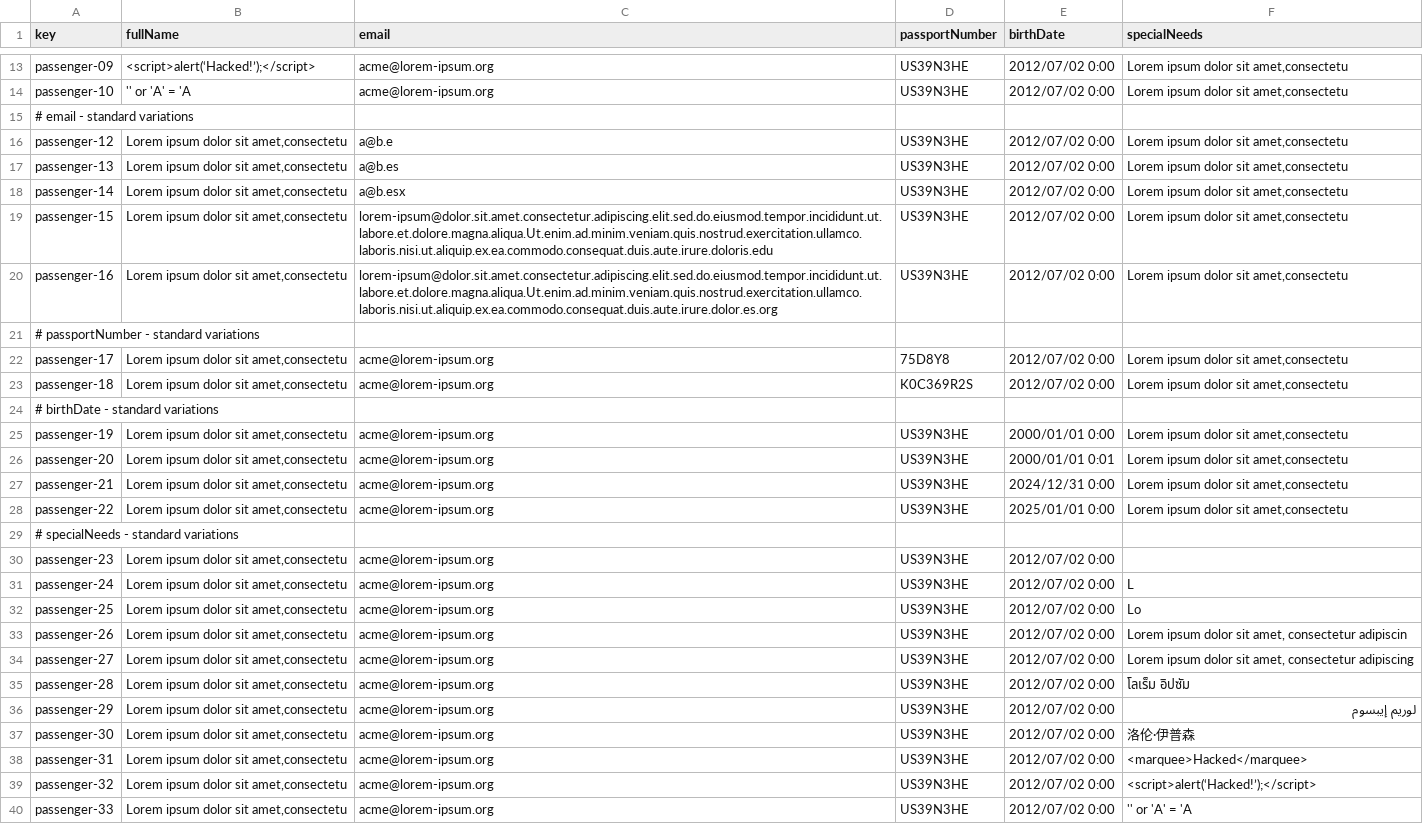
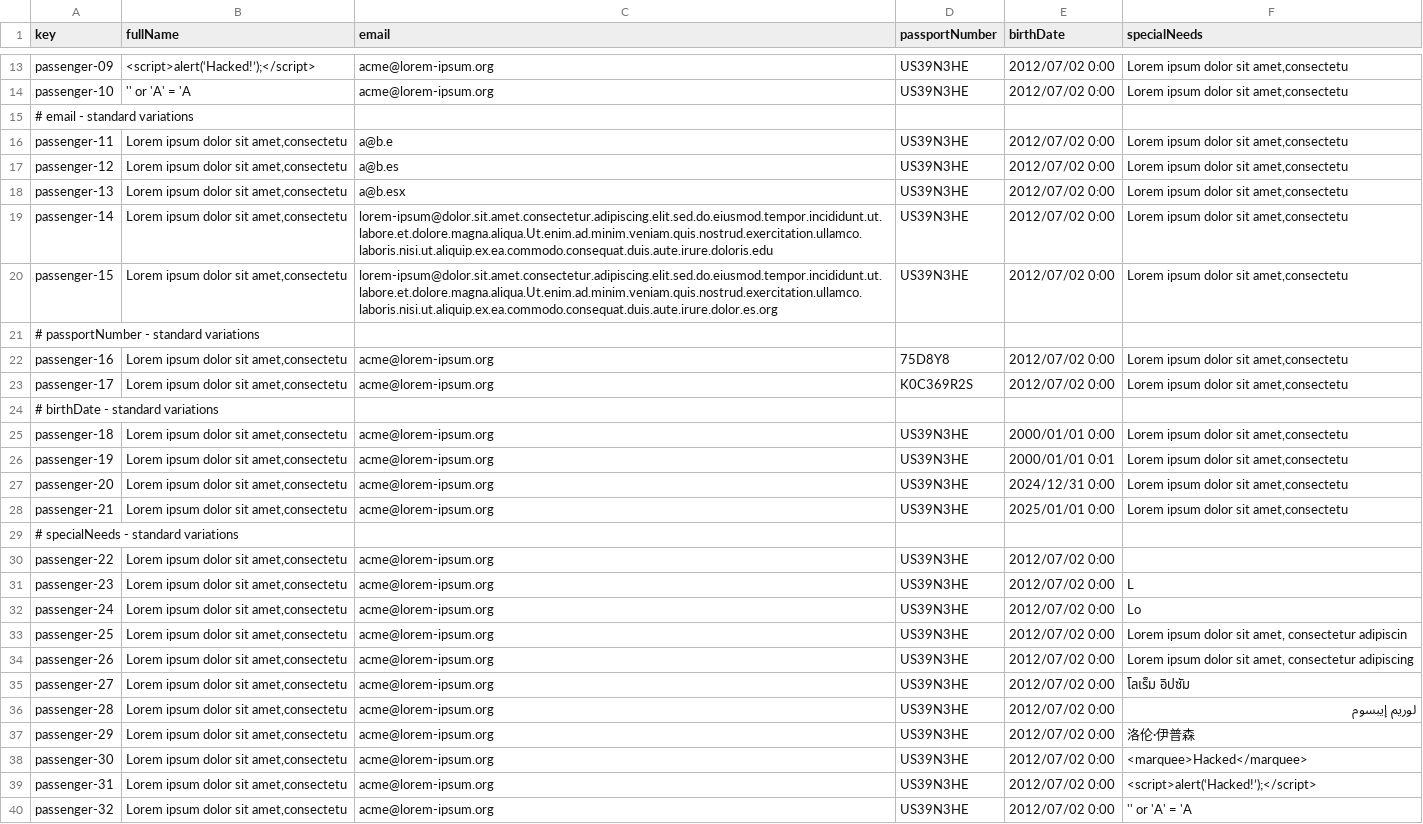
Before and after one commit to DP2-C1-037/Acme-ANS-D04, a CSV file: src/main/resources/WEB-INF/data/sample/passenger.csv, drawn as a sheet; only a part is shown, gaps mark what is left out; removed rows and columns are numbered as before the commit, all else as after; the diff names each change by its address in the sheet, - before the commit and + after, or states it on an @@ line.

```diff
--- a/src/main/resources/WEB-INF/data/sample/passenger.csv
+++ b/src/main/resources/WEB-INF/data/sample/passenger.csv
+row 16: passenger-11 | Lorem ipsum dolor sit amet,consectetu | a@b.e | US39N3HE | 2012/07/02 0:00 | Lorem ipsum dolor sit amet,consectetu
-C17 (email): a@b.e
+C17 (email): a@b.es
-C18 (email): a@b.es
+C18 (email): a@b.esx
-C19 (email): a@b.esx
+C19 (email): lorem-ipsum@dolor.sit.amet.consectetur.adipiscing.elit.sed.do.eiusmod.tempor.incididunt.ut.labore.et.dolore.magna.aliqua.Ut.enim.ad.minim.veniam.quis.nostrud.exercitation.ullamco.laboris.nisi.ut.aliquip.ex.ea.commodo.consequat.duis.aute.irure.doloris.edu
-C20 (email): lorem-ipsum@dolor.sit.amet.consectetur.adipiscing.elit.sed.do.eiusmod.tempor.incididunt.ut.labore.et.dolore.magna.aliqua.Ut.enim.ad.minim.veniam.quis.nostrud.exercitation.ullamco.laboris.nisi.ut.aliquip.ex.ea.commodo.consequat.duis.aute.irure.doloris.edu
+C20 (email): lorem-ipsum@dolor.sit.amet.consectetur.adipiscing.elit.sed.do.eiusmod.tempor.incididunt.ut.labore.et.dolore.magna.aliqua.Ut.enim.ad.minim.veniam.quis.nostrud.exercitation.ullamco.laboris.nisi.ut.aliquip.ex.ea.commodo.consequat.duis.aute.irure.dolor.es.org
-row 20: passenger-16 | Lorem ipsum dolor sit amet,consectetu | lorem-ipsum@dolor.sit.amet.consectetur.adipiscing.elit.sed.do.eiusmod.tempor.incididunt.ut.labore.et.dolore.magna.aliqua.Ut.enim.ad.minim.veniam.quis.nostrud.exercitation.ullamco.laboris.nisi.ut.aliquip.ex.ea.commodo.consequat.duis.aute.irure.dolor.es.org | US39N3HE | 2012/07/02 0:00 | Lorem ipsum dolor sit amet,consectetu
-A22 (key): passenger-17
+A22 (key): passenger-16
-A23 (key): passenger-18
+A23 (key): passenger-17
+row 25: passenger-18 | Lorem ipsum dolor sit amet,consectetu | acme@lorem-ipsum.org | US39N3HE | 2000/01/01 0:00 | Lorem ipsum dolor sit amet,consectetu
-E26 (birthDate): 2000/01/01 0:00
+E26 (birthDate): 2000/01/01 0:01
-E27 (birthDate): 2000/01/01 0:01
+E27 (birthDate): 2024/12/31 0:00
-E28 (birthDate): 2024/12/31 0:00
+E28 (birthDate): 2025/01/01 0:00
-row 28: passenger-22 | Lorem ipsum dolor sit amet,consectetu | acme@lorem-ipsum.org | US39N3HE | 2025/01/01 0:00 | Lorem ipsum dolor sit amet,consectetu
+row 30: passenger-22 | Lorem ipsum dolor sit amet,consectetu | acme@lorem-ipsum.org | US39N3HE | 2012/07/02 0:00
-F31 (specialNeeds): (empty)
+F31 (specialNeeds): L
-F32 (specialNeeds): L
+F32 (specialNeeds): Lo
-F33 (specialNeeds): Lo
+F33 (specialNeeds): Lorem ipsum dolor sit amet, consectetur adipiscin
-F34 (specialNeeds): …amet, consectetur adipiscin
+F34 (specialNeeds): …amet, consectetur adipiscing
-F35 (specialNeeds): Lorem ipsum dolor sit amet, consectetur adipiscing
+F35 (specialNeeds): โลเร็ม อิปซัม
-F36 (specialNeeds): โลเร็ม อิปซัม
+F36 (specialNeeds): لوريم إيبسوم
-F37 (specialNeeds): لوريم إيبسوم
+F37 (specialNeeds): 洛伦·伊普森
-F38 (specialNeeds): 洛伦·伊普森
+F38 (specialNeeds): <marquee>Hacked</marquee>
-F39 (specialNeeds): <marquee>Hacked</marquee>
+F39 (specialNeeds): <script>alert(‘Hacked!’);</script>
-F40 (specialNeeds): <script>alert(‘Hacked!’);</script>
+F40 (specialNeeds): '' or 'A' = 'A
-row 40: passenger-33 | Lorem ipsum dolor sit amet,consectetu | acme@lorem-ipsum.org | US39N3HE | 2012/07/02 0:00 | '' or 'A' = 'A
```
Also changed, not shown: 1 other file.
